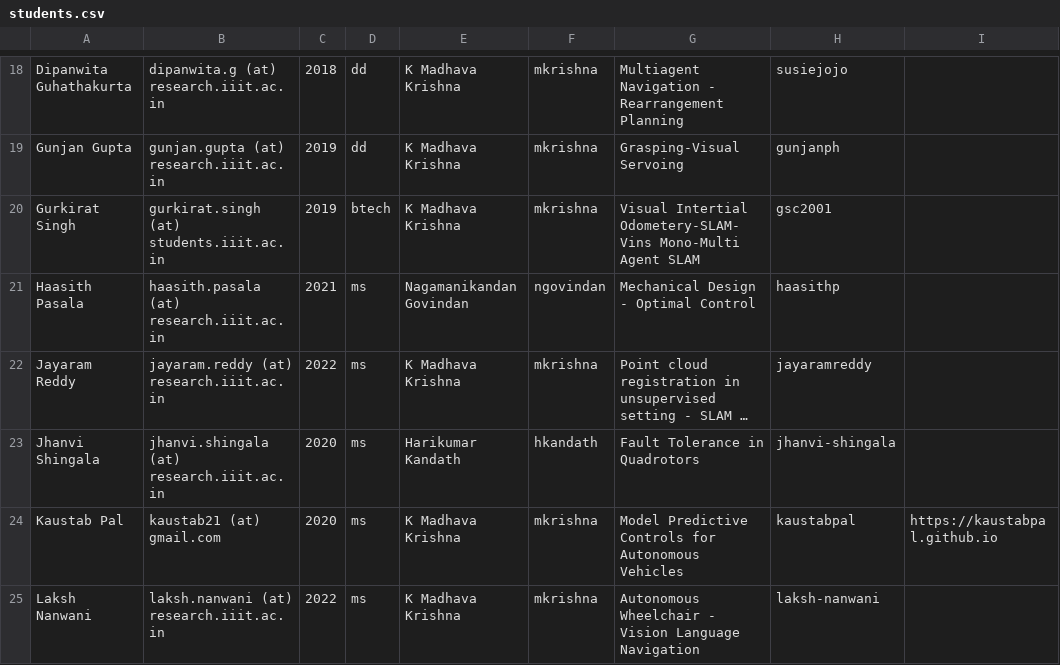
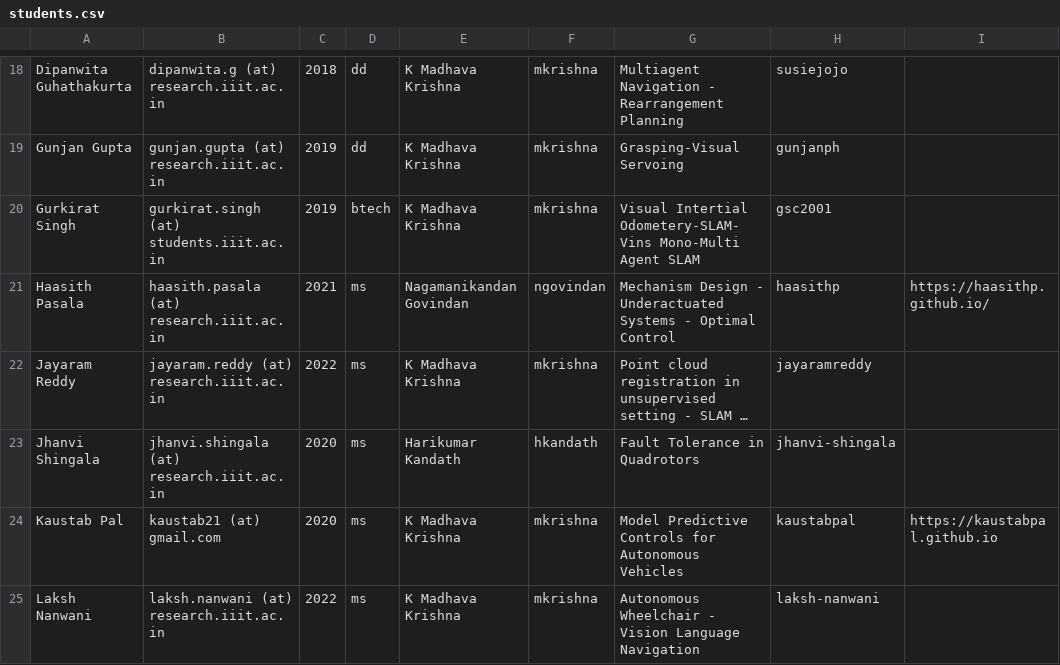
Before and after one commit to RoboticsIIITH/roboticsiiith.github.io, a CSV file: _data/students.csv, drawn as a sheet; only a part is shown, gaps mark what is left out; long unchanged cells end in …; the diff names each change by its address in the sheet, - before the commit and + after, or states it on an @@ line.

```diff
--- a/_data/students.csv
+++ b/_data/students.csv
-G21: Mechanical Design - Optimal…
+G21: Mechanism Design - Underactuated Systems - Optimal…
-I21: (empty)
+I21: https://haasithp.github.io/
```
Also changed, not shown: 3 other files.
